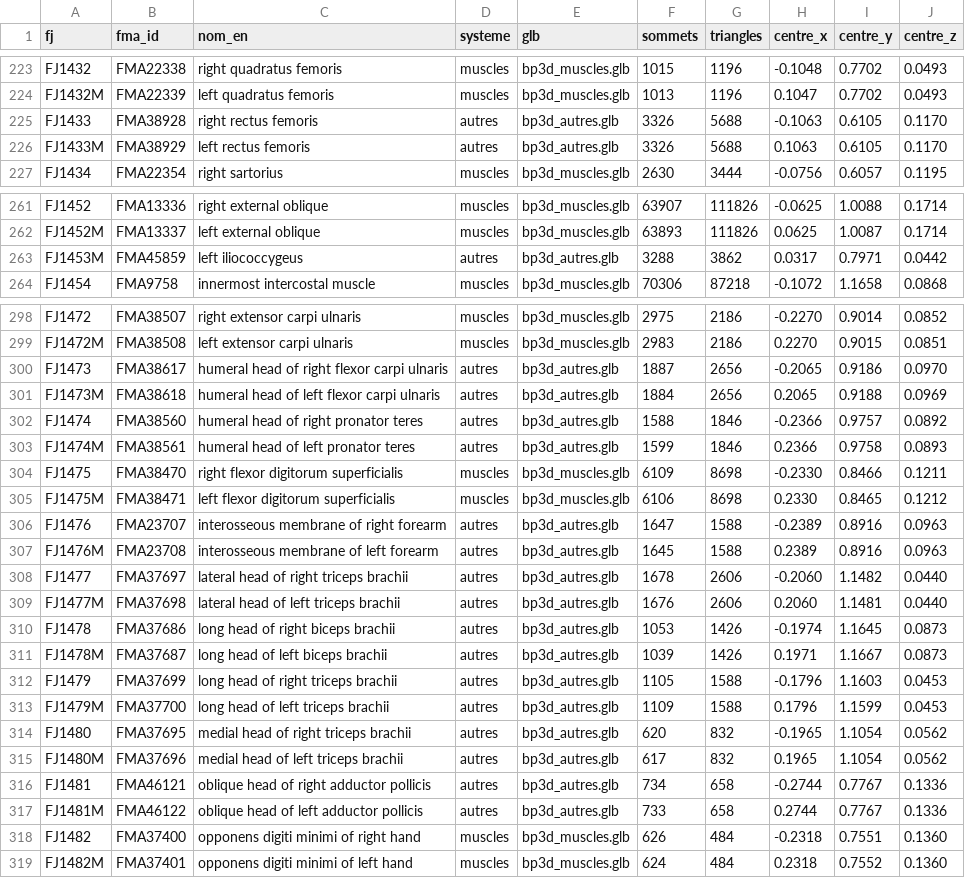
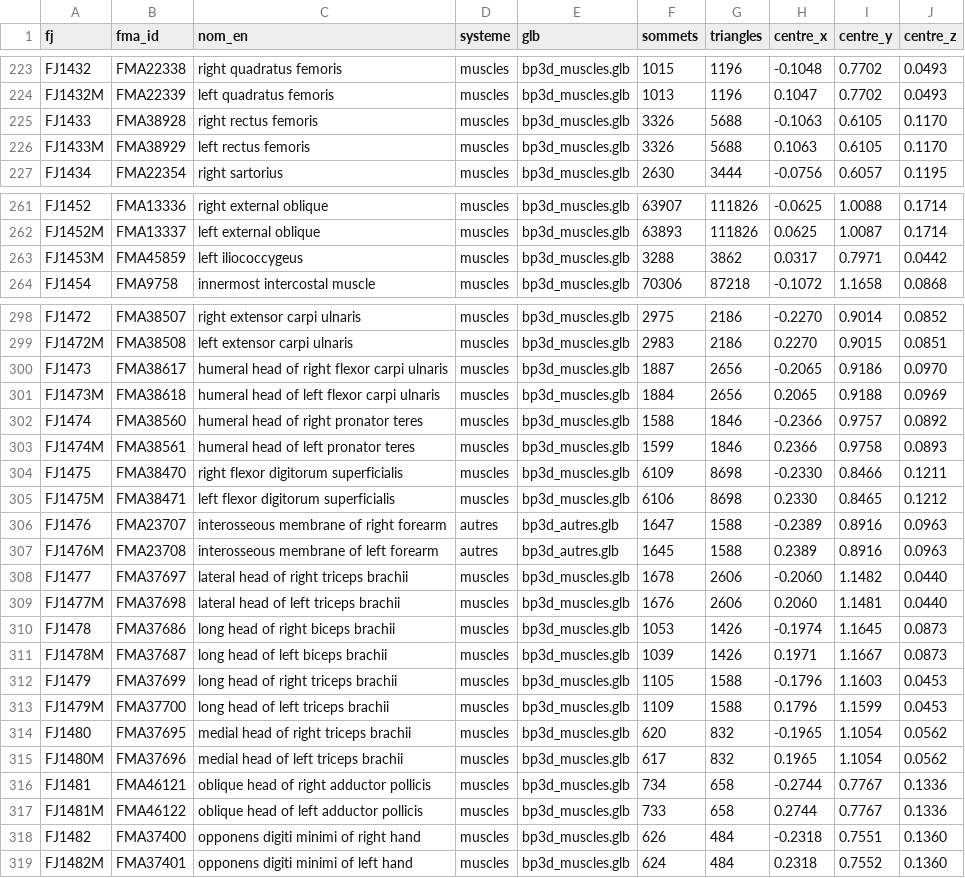
Before and after one commit to Eliottcmu/atlas-anatomie, a CSV file: modeles/index_maillages.csv, drawn as a sheet; only a part is shown, gaps mark what is left out; the diff covers the shown part only.

```diff
--- a/modeles/index_maillages.csv
+++ b/modeles/index_maillages.csv
@@ -224,4 +224,4 @@ FJ1432;FMA22338;right quadratus femoris;muscles;bp3d_muscles.glb;1015;1196;-0.10
 FJ1432M;FMA22339;left quadratus femoris;muscles;bp3d_muscles.glb;1013;1196;0.1047;0.7702;0.0493
-FJ1433;FMA38928;right rectus femoris;autres;bp3d_autres.glb;3326;5688;-0.1063;0.6105;0.1170
-FJ1433M;FMA38929;left rectus femoris;autres;bp3d_autres.glb;3326;5688;0.1063;0.6105;0.1170
+FJ1433;FMA38928;right rectus femoris;muscles;bp3d_muscles.glb;3326;5688;-0.1063;0.6105;0.1170
+FJ1433M;FMA38929;left rectus femoris;muscles;bp3d_muscles.glb;3326;5688;0.1063;0.6105;0.1170
 FJ1434;FMA22354;right sartorius;muscles;bp3d_muscles.glb;2630;3444;-0.0756;0.6057;0.1195
@@ -262,3 +262,3 @@ FJ1452;FMA13336;right external oblique;muscles;bp3d_muscles.glb;63907;111826;-0.
 FJ1452M;FMA13337;left external oblique;muscles;bp3d_muscles.glb;63893;111826;0.0625;1.0087;0.1714
-FJ1453M;FMA45859;left iliococcygeus;autres;bp3d_autres.glb;3288;3862;0.0317;0.7971;0.0442
+FJ1453M;FMA45859;left iliococcygeus;muscles;bp3d_muscles.glb;3288;3862;0.0317;0.7971;0.0442
 FJ1454;FMA9758;innermost intercostal muscle;muscles;bp3d_muscles.glb;70306;87218;-0.1072;1.1658;0.0868
@@ -299,6 +299,6 @@ FJ1472;FMA38507;right extensor carpi ulnaris;muscles;bp3d_muscles.glb;2975;2186;
 FJ1472M;FMA38508;left extensor carpi ulnaris;muscles;bp3d_muscles.glb;2983;2186;0.2270;0.9015;0.0851
-FJ1473;FMA38617;humeral head of right flexor carpi ulnaris;autres;bp3d_autres.glb;1887;2656;-0.2065;0.9186;0.0970
-FJ1473M;FMA38618;humeral head of left flexor carpi ulnaris;autres;bp3d_autres.glb;1884;2656;0.2065;0.9188;0.0969
-FJ1474;FMA38560;humeral head of right pronator teres;autres;bp3d_autres.glb;1588;1846;-0.2366;0.9757;0.0892
-FJ1474M;FMA38561;humeral head of left pronator teres;autres;bp3d_autres.glb;1599;1846;0.2366;0.9758;0.0893
+FJ1473;FMA38617;humeral head of right flexor carpi ulnaris;muscles;bp3d_muscles.glb;1887;2656;-0.2065;0.9186;0.0970
+FJ1473M;FMA38618;humeral head of left flexor carpi ulnaris;muscles;bp3d_muscles.glb;1884;2656;0.2065;0.9188;0.0969
+FJ1474;FMA38560;humeral head of right pronator teres;muscles;bp3d_muscles.glb;1588;1846;-0.2366;0.9757;0.0892
+FJ1474M;FMA38561;humeral head of left pronator teres;muscles;bp3d_muscles.glb;1599;1846;0.2366;0.9758;0.0893
 FJ1475;FMA38470;right flexor digitorum superficialis;muscles;bp3d_muscles.glb;6109;8698;-0.2330;0.8466;0.1211
@@ -307,12 +307,12 @@ FJ1476;FMA23707;interosseous membrane of right forearm;autres;bp3d_autres.glb;16
 FJ1476M;FMA23708;interosseous membrane of left forearm;autres;bp3d_autres.glb;1645;1588;0.2389;0.8916;0.0963
-FJ1477;FMA37697;lateral head of right triceps brachii;autres;bp3d_autres.glb;1678;2606;-0.2060;1.1482;0.0440
-FJ1477M;FMA37698;lateral head of left triceps brachii;autres;bp3d_autres.glb;1676;2606;0.2060;1.1481;0.0440
-FJ1478;FMA37686;long head of right biceps brachii;autres;bp3d_autres.glb;1053;1426;-0.1974;1.1645;0.0873
-FJ1478M;FMA37687;long head of left biceps brachii;autres;bp3d_autres.glb;1039;1426;0.1971;1.1667;0.0873
-FJ1479;FMA37699;long head of right triceps brachii;autres;bp3d_autres.glb;1105;1588;-0.1796;1.1603;0.0453
-FJ1479M;FMA37700;long head of left triceps brachii;autres;bp3d_autres.glb;1109;1588;0.1796;1.1599;0.0453
-FJ1480;FMA37695;medial head of right triceps brachii;autres;bp3d_autres.glb;620;832;-0.1965;1.1054;0.0562
-FJ1480M;FMA37696;medial head of left triceps brachii;autres;bp3d_autres.glb;617;832;0.1965;1.1054;0.0562
-FJ1481;FMA46121;oblique head of right adductor pollicis;autres;bp3d_autres.glb;734;658;-0.2744;0.7767;0.1336
-FJ1481M;FMA46122;oblique head of left adductor pollicis;autres;bp3d_autres.glb;733;658;0.2744;0.7767;0.1336
+FJ1477;FMA37697;lateral head of right triceps brachii;muscles;bp3d_muscles.glb;1678;2606;-0.2060;1.1482;0.0440
+FJ1477M;FMA37698;lateral head of left triceps brachii;muscles;bp3d_muscles.glb;1676;2606;0.2060;1.1481;0.0440
+FJ1478;FMA37686;long head of right biceps brachii;muscles;bp3d_muscles.glb;1053;1426;-0.1974;1.1645;0.0873
+FJ1478M;FMA37687;long head of left biceps brachii;muscles;bp3d_muscles.glb;1039;1426;0.1971;1.1667;0.0873
+FJ1479;FMA37699;long head of right triceps brachii;muscles;bp3d_muscles.glb;1105;1588;-0.1796;1.1603;0.0453
+FJ1479M;FMA37700;long head of left triceps brachii;muscles;bp3d_muscles.glb;1109;1588;0.1796;1.1599;0.0453
+FJ1480;FMA37695;medial head of right triceps brachii;muscles;bp3d_muscles.glb;620;832;-0.1965;1.1054;0.0562
+FJ1480M;FMA37696;medial head of left triceps brachii;muscles;bp3d_muscles.glb;617;832;0.1965;1.1054;0.0562
+FJ1481;FMA46121;oblique head of right adductor pollicis;muscles;bp3d_muscles.glb;734;658;-0.2744;0.7767;0.1336
+FJ1481M;FMA46122;oblique head of left adductor pollicis;muscles;bp3d_muscles.glb;733;658;0.2744;0.7767;0.1336
 FJ1482;FMA37400;opponens digiti minimi of right hand;muscles;bp3d_muscles.glb;626;484;-0.2318;0.7551;0.1360
```
Also changed, not shown: 130 edited cells elsewhere in this file, donnees/listes/traductions_fr.csv, modeles/index_zanatomy_organes.csv, 25 other files.
